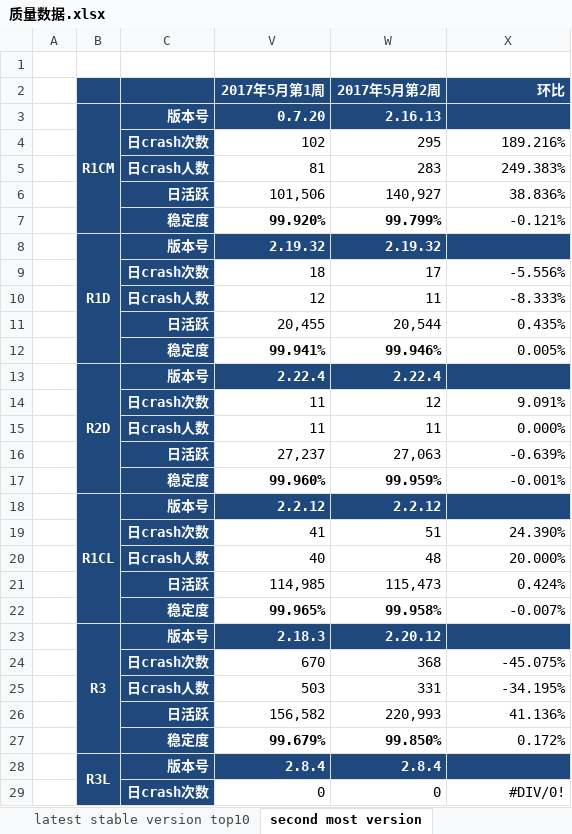
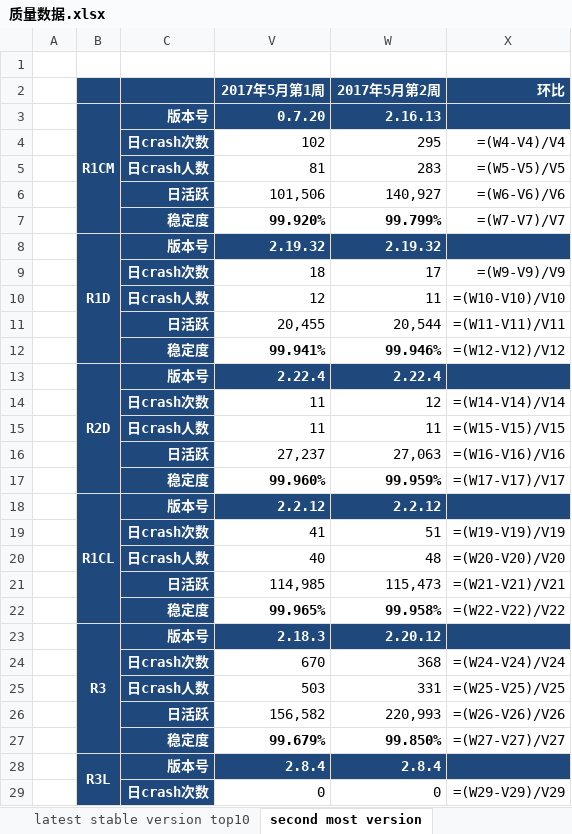
Before and after one commit to jacardl/nutty, an Excel workbook: 质量数据.xlsx, sheet second most version, drawn as a sheet; only a part is shown; values as stored, in another font and other column widths than the file's, no borders; formulas without a stored value are shown as written; the diff covers the shown part only; the diff names each change by its address in the sheet, - before the commit and + after, or states it on an @@ line.

```diff
--- a/质量数据.xlsx (sheet second most version)
+++ b/质量数据.xlsx (sheet second most version)
-X4 (环比): 189.216%
+X4 (环比): =(W4-V4)/V4
-X5 (环比): 249.383%
+X5 (环比): =(W5-V5)/V5
-X6 (环比): 38.836%
+X6 (环比): =(W6-V6)/V6
-X7 (环比): -0.121%
+X7 (环比): =(W7-V7)/V7
-X9 (环比): -5.556%
+X9 (环比): =(W9-V9)/V9
-X10 (环比): -8.333%
+X10 (环比): =(W10-V10)/V10
-X11 (环比): 0.435%
+X11 (环比): =(W11-V11)/V11
-X12 (环比): 0.005%
+X12 (环比): =(W12-V12)/V12
-X14 (环比): 9.091%
+X14 (环比): =(W14-V14)/V14
-X15 (环比): 0.000%
+X15 (环比): =(W15-V15)/V15
-X16 (环比): -0.639%
+X16 (环比): =(W16-V16)/V16
-X17 (环比): -0.001%
+X17 (环比): =(W17-V17)/V17
-X19 (环比): 24.390%
+X19 (环比): =(W19-V19)/V19
-X20 (环比): 20.000%
+X20 (环比): =(W20-V20)/V20
-X21 (环比): 0.424%
+X21 (环比): =(W21-V21)/V21
-X22 (环比): -0.007%
+X22 (环比): =(W22-V22)/V22
-X24 (环比): -45.075%
+X24 (环比): =(W24-V24)/V24
-X25 (环比): -34.195%
+X25 (环比): =(W25-V25)/V25
-X26 (环比): 41.136%
+X26 (环比): =(W26-V26)/V26
-X27 (环比): 0.172%
+X27 (环比): =(W27-V27)/V27
-X29 (环比): #DIV/0!
+X29 (环比): =(W29-V29)/V29
```
Also changed, not shown: 19 edited cells elsewhere in this sheet, sheet most version top10, sheet latest stable version, sheet latest stable version top10, sheet most version, sheet overall, sheet third most version, hidden cells, charts or pictures, 3 other files.
